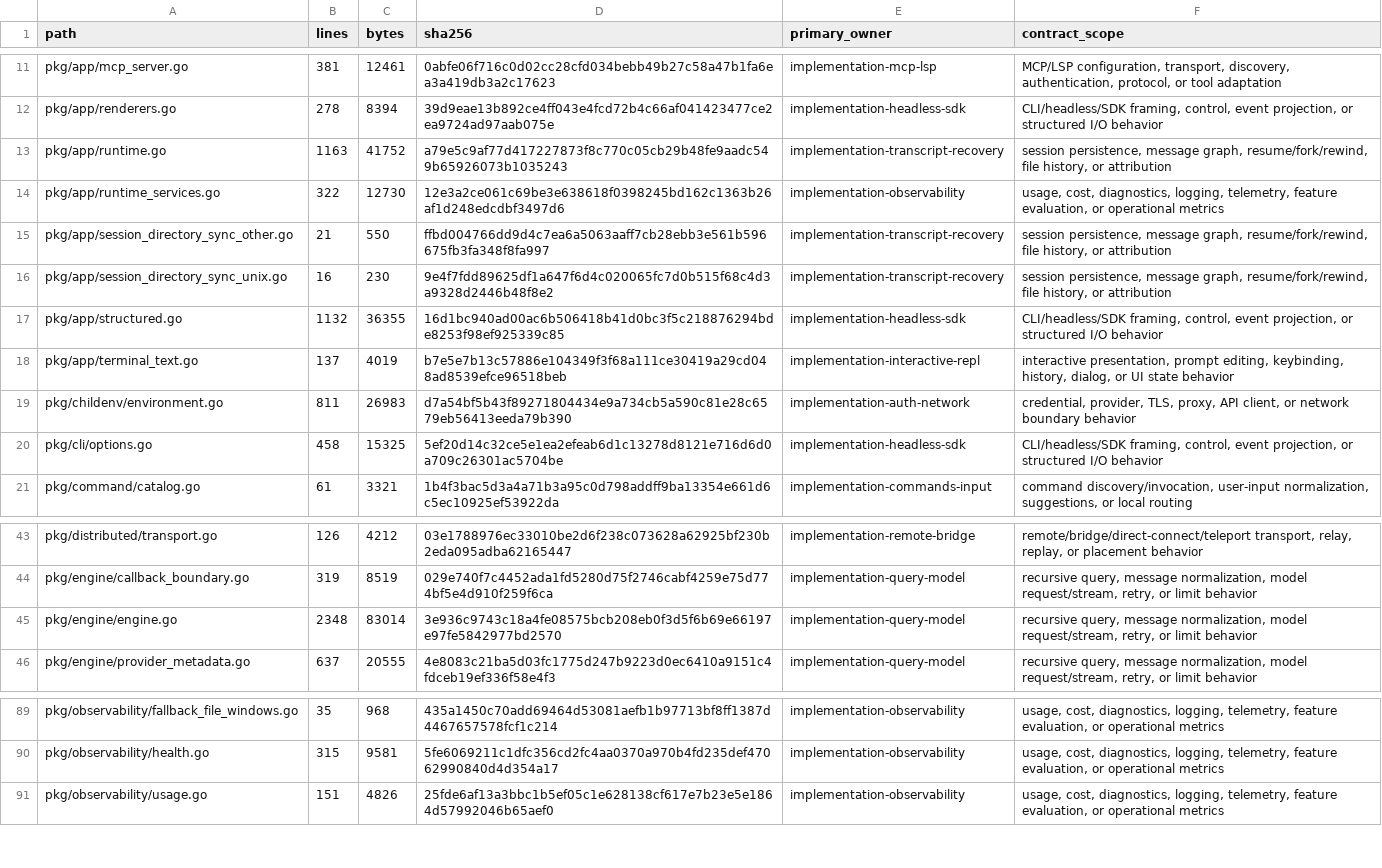
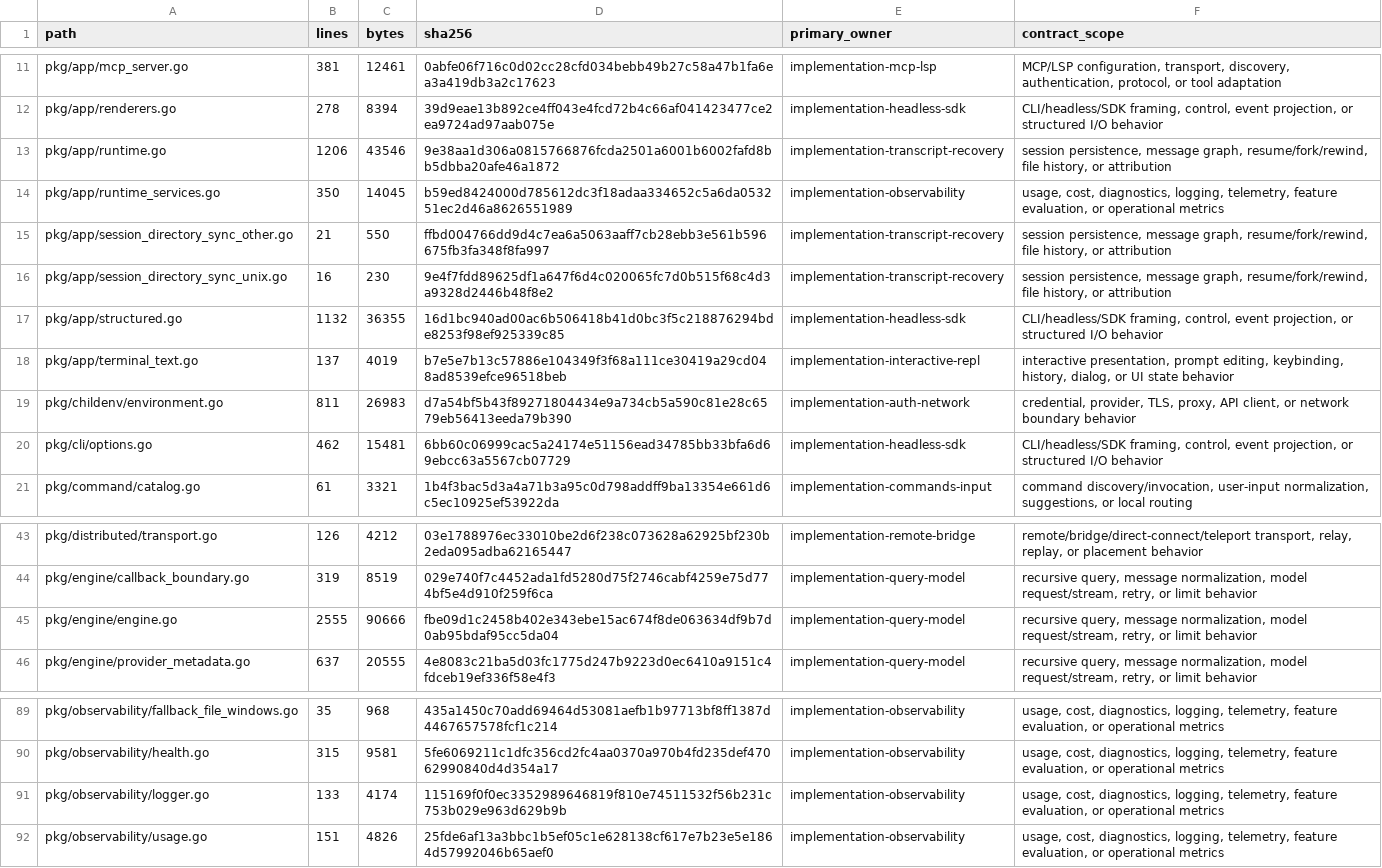
Before and after one commit to greenpau/agentx, a TSV file: .codex/skills/implementation-conformance-audit/references/source-coverage.tsv, drawn as a sheet; only a part is shown, gaps mark what is left out.

```diff
--- a/.codex/skills/implementation-conformance-audit/references/source-coverage.tsv
+++ b/.codex/skills/implementation-conformance-audit/references/source-coverage.tsv
@@ -12,4 +12,4 @@ pkg/app/mcp_server.go	381	12461	0abfe06f716c0d02cc28cfd034bebb49b27c58a47b1fa6ea
 pkg/app/renderers.go	278	8394	39d9eae13b892ce4ff043e4fcd72b4c66af041423477ce2ea9724ad97aab075e	implementation-headless-sdk	CLI/headless/SDK framing, control, event projection, or structured I/O behavior
-pkg/app/runtime.go	1163	41752	a79e5c9af77d417227873f8c770c05cb29b48fe9aadc549b65926073b1035243	implementation-transcript-recovery	session persistence, message graph, resume/fork/rewind, file history, or attribution
-pkg/app/runtime_services.go	322	12730	12e3a2ce061c69be3e638618f0398245bd162c1363b26af1d248edcdbf3497d6	implementation-observability	usage, cost, diagnostics, logging, telemetry, feature evaluation, or operational metrics
+pkg/app/runtime.go	1206	43546	9e38aa1d306a0815766876fcda2501a6001b6002fafd8bb5dbba20afe46a1872	implementation-transcript-recovery	session persistence, message graph, resume/fork/rewind, file history, or attribution
+pkg/app/runtime_services.go	350	14045	b59ed8424000d785612dc3f18adaa334652c5a6da053251ec2d46a8626551989	implementation-observability	usage, cost, diagnostics, logging, telemetry, feature evaluation, or operational metrics
 pkg/app/session_directory_sync_other.go	21	550	ffbd004766dd9d4c7ea6a5063aaff7cb28ebb3e561b596675fb3fa348f8fa997	implementation-transcript-recovery	session persistence, message graph, resume/fork/rewind, file history, or attribution
@@ -19,3 +19,3 @@ pkg/app/terminal_text.go	137	4019	b7e5e7b13c57886e104349f3f68a111ce30419a29cd048
 pkg/childenv/environment.go	811	26983	d7a54bf5b43f89271804434e9a734cb5a590c81e28c6579eb56413eeda79b390	implementation-auth-network	credential, provider, TLS, proxy, API client, or network boundary behavior
-pkg/cli/options.go	458	15325	5ef20d14c32ce5e1ea2efeab6d1c13278d8121e716d6d0a709c26301ac5704be	implementation-headless-sdk	CLI/headless/SDK framing, control, event projection, or structured I/O behavior
+pkg/cli/options.go	462	15481	6bb60c06999cac5a24174e51156ead34785bb33bfa6d69ebcc63a5567cb07729	implementation-headless-sdk	CLI/headless/SDK framing, control, event projection, or structured I/O behavior
 pkg/command/catalog.go	61	3321	1b4f3bac5d3a4a71b3a95c0d798addff9ba13354e661d6c5ec10925ef53922da	implementation-commands-input	command discovery/invocation, user-input normalization, suggestions, or local routing
@@ -44,3 +44,3 @@ pkg/distributed/transport.go	126	4212	03e1788976ec33010be2d6f238c073628a62925bf2
 pkg/engine/callback_boundary.go	319	8519	029e740f7c4452ada1fd5280d75f2746cabf4259e75d774bf5e4d910f259f6ca	implementation-query-model	recursive query, message normalization, model request/stream, retry, or limit behavior
-pkg/engine/engine.go	2348	83014	3e936c9743c18a4fe08575bcb208eb0f3d5f6b69e66197e97fe5842977bd2570	implementation-query-model	recursive query, message normalization, model request/stream, retry, or limit behavior
+pkg/engine/engine.go	2555	90666	fbe09d1c2458b402e343ebe15ac674f8de063634df9b7d0ab95bdaf95cc5da04	implementation-query-model	recursive query, message normalization, model request/stream, retry, or limit behavior
 pkg/engine/provider_metadata.go	637	20555	4e8083c21ba5d03fc1775d247b9223d0ec6410a9151c4fdceb19ef336f58e4f3	implementation-query-model	recursive query, message normalization, model request/stream, retry, or limit behavior
@@ -90,2 +90,3 @@ pkg/observability/fallback_file_windows.go	35	968	435a1450c70add69464d53081aefb1
 pkg/observability/health.go	315	9581	5fe6069211c1dfc356cd2fc4aa0370a970b4fd235def47062990840d4d354a17	implementation-observability	usage, cost, diagnostics, logging, telemetry, feature evaluation, or operational metrics
+pkg/observability/logger.go	133	4174	115169f0f0ec3352989646819f810e74511532f56b231c753b029e963d629b9b	implementation-observability	usage, cost, diagnostics, logging, telemetry, feature evaluation, or operational metrics
 pkg/observability/usage.go	151	4826	25fde6af13a3bbc1b5ef05c1e628138cf617e7b23e5e1864d57992046b65aef0	implementation-observability	usage, cost, diagnostics, logging, telemetry, feature evaluation, or operational metrics
```
Also changed, not shown: .codex/skills/implementation-conformance-audit/references/contract-scenario-coverage.tsv, .codex/skills/implementation-conformance-audit/references/source-contract-trace.tsv, 30 other files.
